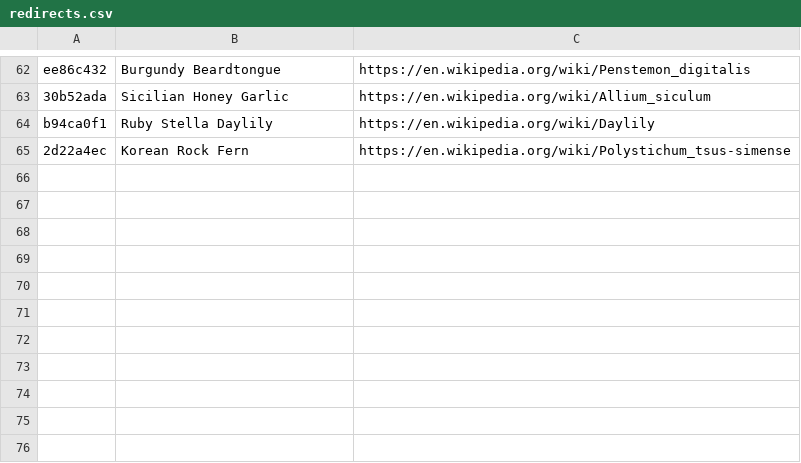
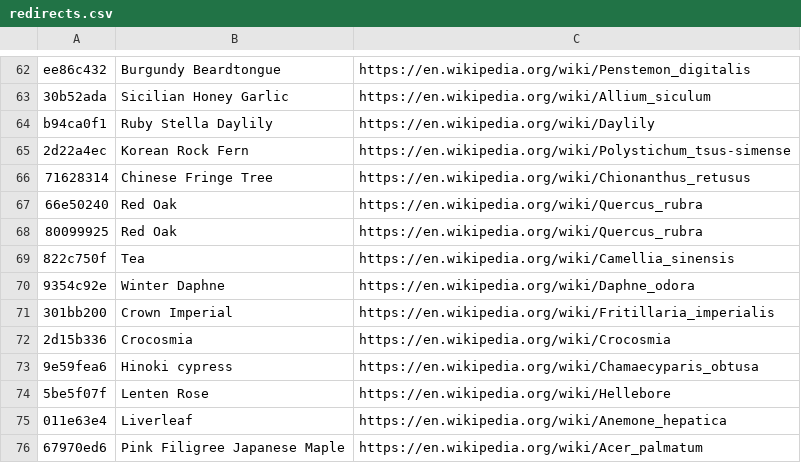
Before and after one commit to luckygerbils/plants.anasta.si, a CSV file: redirects.csv, drawn as a sheet; only a part is shown, gaps mark what is left out.

Commit message:
Additional plants

```diff
--- a/redirects.csv
+++ b/redirects.csv
@@ -65 +65,12 @@ b94ca0f1,Ruby Stella Daylily,https://en.wikipedia.org/wiki/Daylily
 2d22a4ec,Korean Rock Fern,https://en.wikipedia.org/wiki/Polystichum_tsus-simense
+71628314,Chinese Fringe Tree,https://en.wikipedia.org/wiki/Chionanthus_retusus
+66e50240,Red Oak,https://en.wikipedia.org/wiki/Quercus_rubra
+80099925,Red Oak,https://en.wikipedia.org/wiki/Quercus_rubra
+822c750f,Tea,https://en.wikipedia.org/wiki/Camellia_sinensis
+9354c92e,Winter Daphne,https://en.wikipedia.org/wiki/Daphne_odora
+301bb200,Crown Imperial,https://en.wikipedia.org/wiki/Fritillaria_imperialis
+2d15b336,Crocosmia,https://en.wikipedia.org/wiki/Crocosmia
+9e59fea6,Hinoki cypress,https://en.wikipedia.org/wiki/Chamaecyparis_obtusa
+5be5f07f,Lenten Rose,https://en.wikipedia.org/wiki/Hellebore
+011e63e4,Liverleaf,https://en.wikipedia.org/wiki/Anemone_hepatica
+67970ed6,Pink Filigree Japanese Maple,https://en.wikipedia.org/wiki/Acer_palmatum
```
